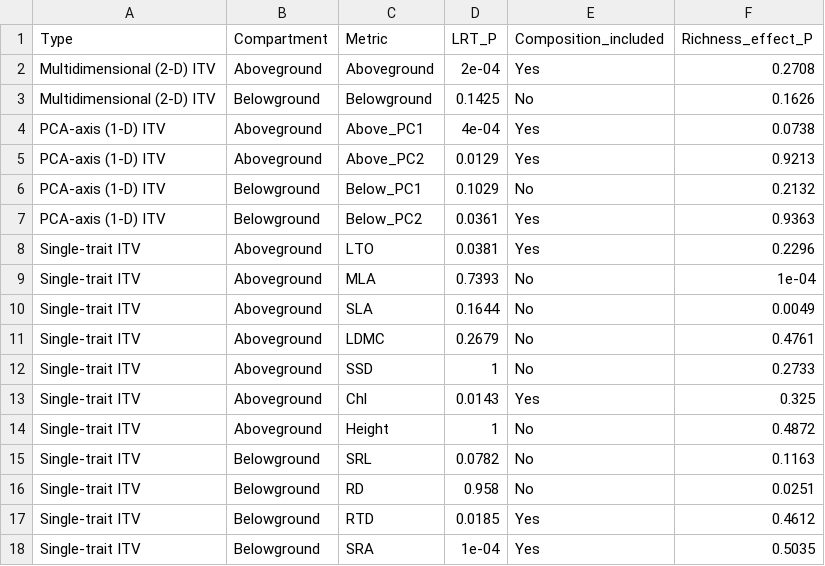
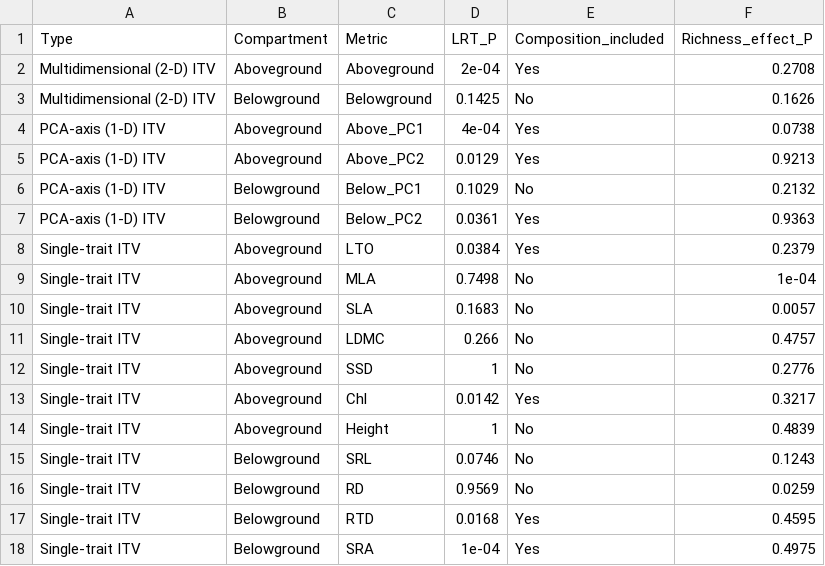
Before and after one commit to Jingyangecnu/AoB-decoupling-ITV-richness, a CSV file: tables/TableS2_composition_LRT.csv, drawn as a sheet.

```diff
--- a/tables/TableS2_composition_LRT.csv
+++ b/tables/TableS2_composition_LRT.csv
@@ -7,12 +7,12 @@
 "PCA-axis (1-D) ITV","Belowground","Below_PC2",0.0361,"Yes",0.9363
-"Single-trait ITV","Aboveground","LTO",0.0381,"Yes",0.2296
-"Single-trait ITV","Aboveground","MLA",0.7393,"No",1e-04
-"Single-trait ITV","Aboveground","SLA",0.1644,"No",0.0049
-"Single-trait ITV","Aboveground","LDMC",0.2679,"No",0.4761
-"Single-trait ITV","Aboveground","SSD",1,"No",0.2733
-"Single-trait ITV","Aboveground","Chl",0.0143,"Yes",0.325
-"Single-trait ITV","Aboveground","Height",1,"No",0.4872
-"Single-trait ITV","Belowground","SRL",0.0782,"No",0.1163
-"Single-trait ITV","Belowground","RD",0.958,"No",0.0251
-"Single-trait ITV","Belowground","RTD",0.0185,"Yes",0.4612
-"Single-trait ITV","Belowground","SRA",1e-04,"Yes",0.5035
+"Single-trait ITV","Aboveground","LTO",0.0384,"Yes",0.2379
+"Single-trait ITV","Aboveground","MLA",0.7498,"No",1e-04
+"Single-trait ITV","Aboveground","SLA",0.1683,"No",0.0057
+"Single-trait ITV","Aboveground","LDMC",0.266,"No",0.4757
+"Single-trait ITV","Aboveground","SSD",1,"No",0.2776
+"Single-trait ITV","Aboveground","Chl",0.0142,"Yes",0.3217
+"Single-trait ITV","Aboveground","Height",1,"No",0.4839
+"Single-trait ITV","Belowground","SRL",0.0746,"No",0.1243
+"Single-trait ITV","Belowground","RD",0.9569,"No",0.0259
+"Single-trait ITV","Belowground","RTD",0.0168,"Yes",0.4595
+"Single-trait ITV","Belowground","SRA",1e-04,"Yes",0.4975
```
Also changed, not shown: tables/TableS3_species_slopes_singletrait.csv, tables/mean_trait_analysis_results.csv, 15 other files.
